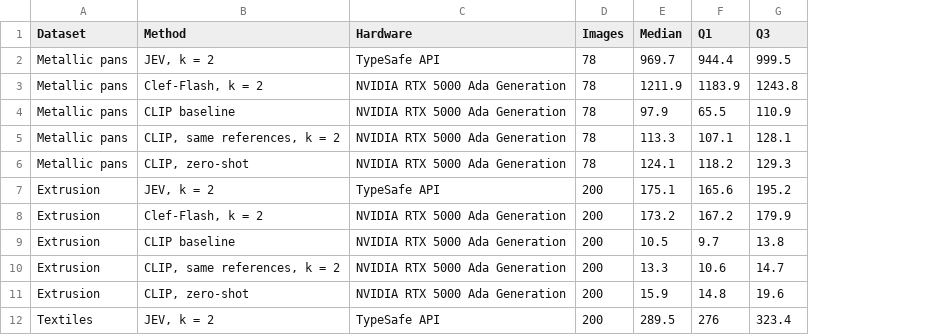
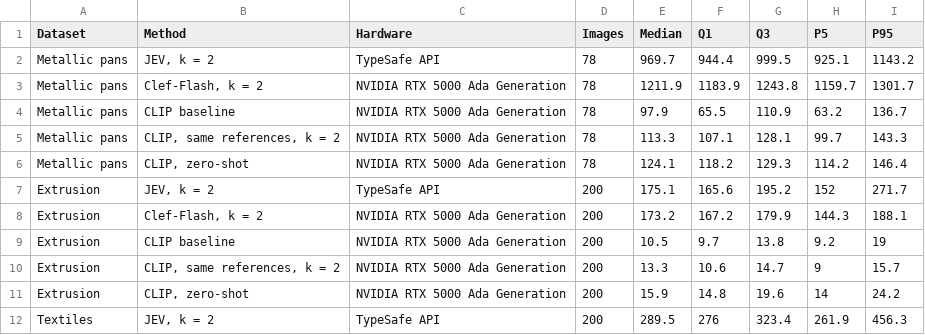
Before and after one commit to fmegahed/decision-models-for-industrial-image-qc, a CSV file: tables/T8_time_per_image.csv, drawn as a sheet; only a part is shown; the diff names each change by its address in the sheet, - before the commit and + after, or states it on an @@ line.

```diff
--- a/tables/T8_time_per_image.csv
+++ b/tables/T8_time_per_image.csv
+column H (P5), rows 2-12: 925.1 | 1159.7 | 63.2 | 99.7 | 114.2 | 152 | 144.3 | 9.2 | 9 | 14 | 261.9
+column I (P95), rows 2-12: 1143.2 | 1301.7 | 136.7 | 143.3 | 146.4 | 271.7 | 188.1 | 19 | 15.7 | 24.2 | 456.3
```
Also changed, not shown: results/fair/summary/timing.csv, 16 other files.
